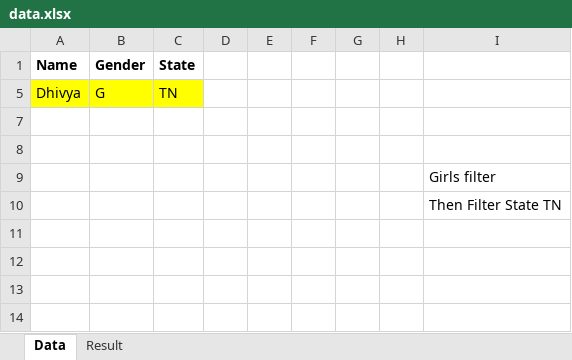
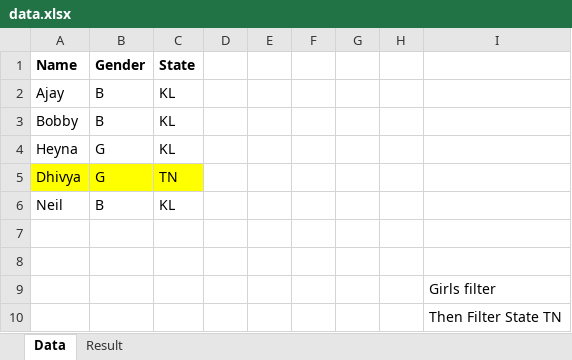
Before and after one commit to neilnicky/bob, an Excel workbook: data.xlsx, sheet Data, drawn as a sheet; values as stored, in another font and other column widths than the file's, no borders; the diff names each change by its address in the sheet, - before the commit and + after, or states it on an @@ line.

Commit message:
clear filter, show full names list

```diff
--- a/data.xlsx (sheet Data)
+++ b/data.xlsx (sheet Data)
@@ row 2 unhidden: Ajay | B | KL @@
@@ row 3 unhidden: Bobby | B | KL @@
@@ row 4 unhidden: Heyna | G | KL @@
@@ row 6 unhidden: Neil | B | KL @@
```
